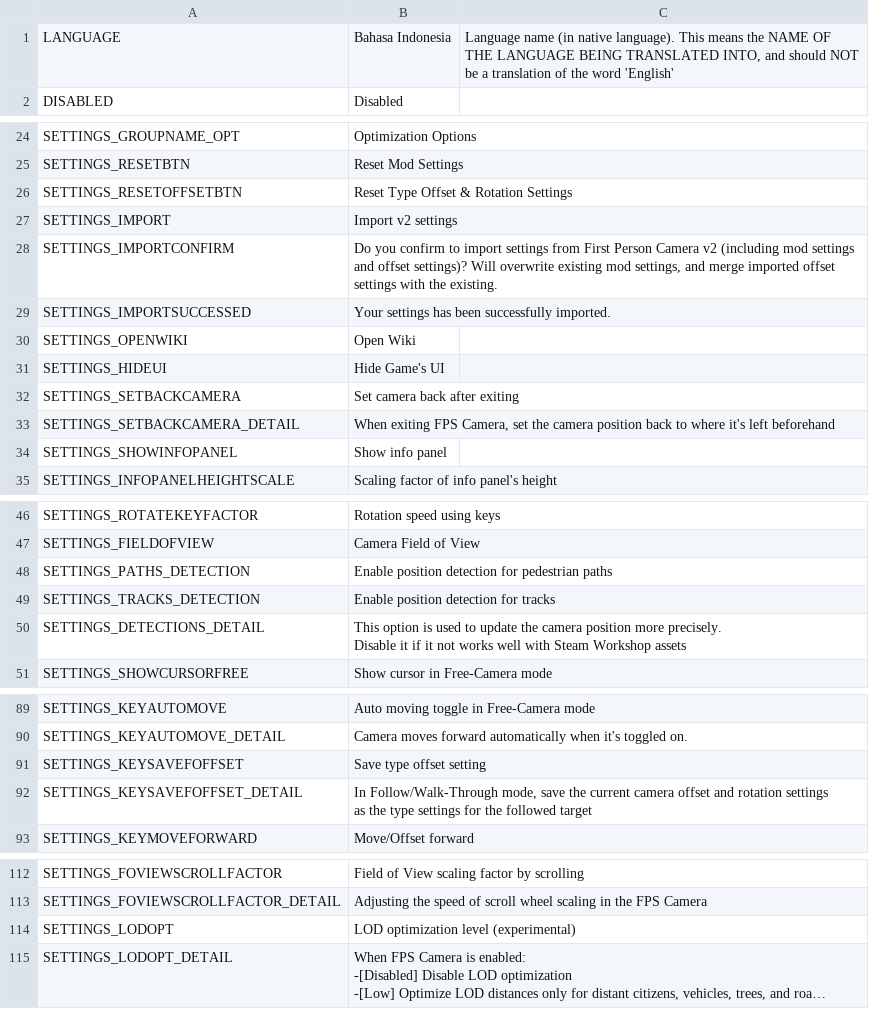
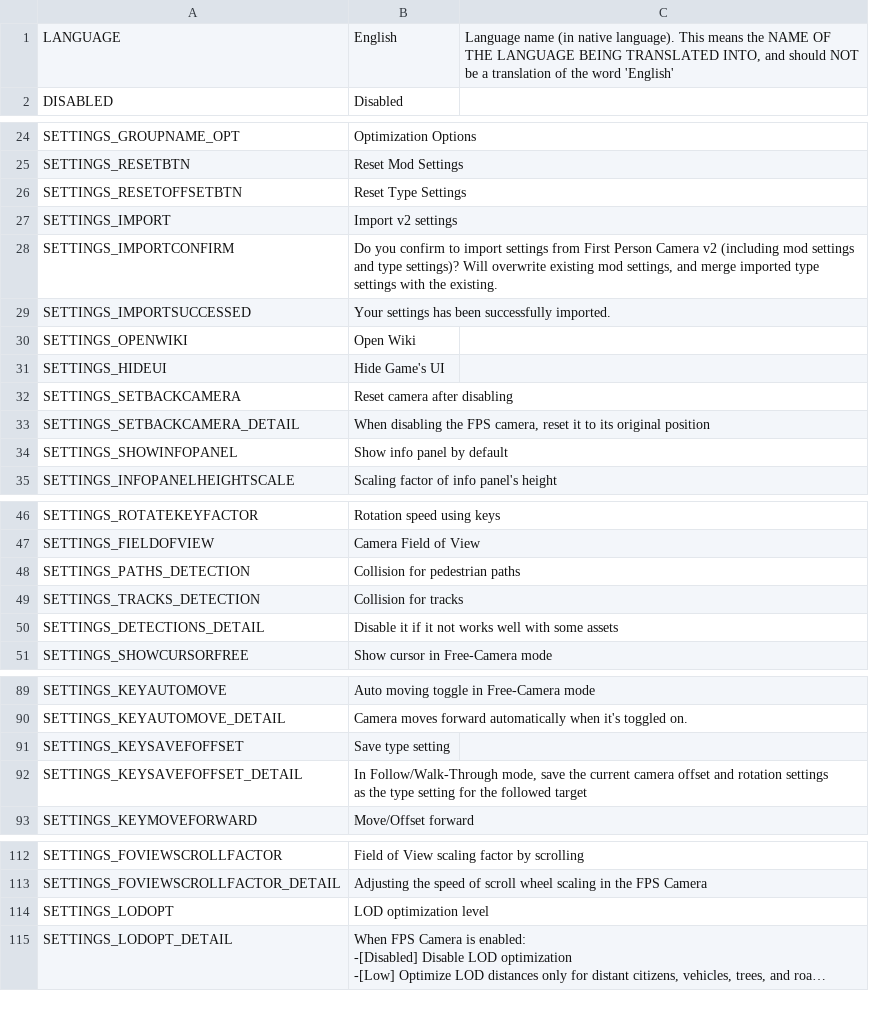
Before and after one commit to will258012/FPSCamera-Continued, a CSV file: FPSCamera/Translations/id-ID.csv, drawn as a sheet; only a part is shown, gaps mark what is left out; long unchanged cells end in …; ↵ is a line break in a cell; the diff covers the shown part only; the diff names each change by its address in the sheet, - before the commit and + after, or states it on an @@ line.

Commit message:
New translations en-en.csv (Indonesian)

```diff
--- a/FPSCamera/Translations/id-ID.csv
+++ b/FPSCamera/Translations/id-ID.csv
-B1: Bahasa Indonesia
+B1: English
-B26: Reset Type Offset & Rotation Settings
+B26: Reset Type Settings
-B28: …settings and offset settings)? Will overwrite existing mod settings, and merge imported offset settings with…
+B28: …settings and type settings)? Will overwrite existing mod settings, and merge imported type settings with…
-B32: Set camera back after exiting
+B32: Reset camera after disabling
-B33: When exiting FPS Camera, set the camera position back to where it's left beforehand
+B33: When disabling the FPS camera, reset it to its original position
-B34: Show info panel
+B34: Show info panel by default
-B48: Enable position detection for pedestrian paths
+B48: Collision for pedestrian paths
-B49: Enable position detection for tracks
+B49: Collision for tracks
-B50: This option is used to update the camera position more precisely. ↵ Disable it if it not works well with Steam Workshop assets
+B50: Disable it if it not works well with some assets
-B91: Save type offset setting
+B91: Save type setting
-B92: …the type settings for the…
+B92: …the type setting for the…
-B114: LOD optimization level (experimental)
+B114: LOD optimization level
```
Also changed, not shown: 1 edited cell elsewhere in this file.
